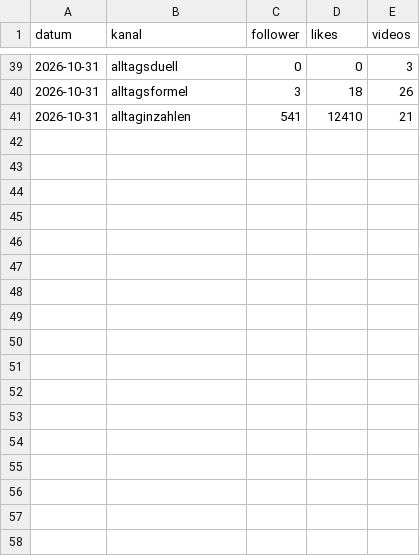
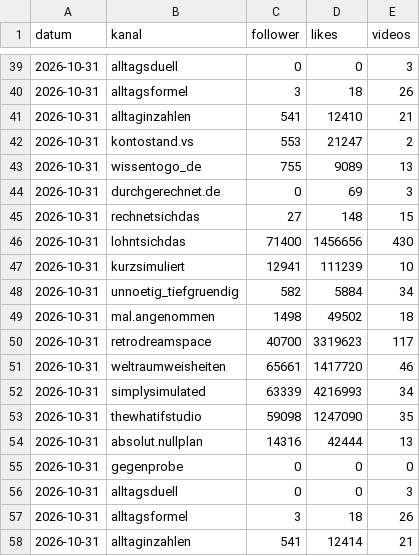
Before and after one commit to Dagjori/TikTok-Automation, a CSV file: data/monitor/verlauf.csv, drawn as a sheet; only a part is shown, gaps mark what is left out; the diff names each change by its address in the sheet, - before the commit and + after, or states it on an @@ line.

```diff
--- a/data/monitor/verlauf.csv
+++ b/data/monitor/verlauf.csv
+row 42: 2026-10-31 | kontostand.vs | 553 | 21247 | 2
+row 43: 2026-10-31 | wissentogo_de | 755 | 9089 | 13
+row 44: 2026-10-31 | durchgerechnet.de | 0 | 69 | 3
+row 45: 2026-10-31 | rechnetsichdas | 27 | 148 | 15
+row 46: 2026-10-31 | lohntsichdas | 71400 | 1456656 | 430
+row 47: 2026-10-31 | kurzsimuliert | 12941 | 111239 | 10
+row 48: 2026-10-31 | unnoetig_tiefgruendig | 582 | 5884 | 34
+row 49: 2026-10-31 | mal.angenommen | 1498 | 49502 | 18
+row 50: 2026-10-31 | retrodreamspace | 40700 | 3319623 | 117
+row 51: 2026-10-31 | weltraumweisheiten | 65661 | 1417720 | 46
+row 52: 2026-10-31 | simplysimulated | 63339 | 4216993 | 34
+row 53: 2026-10-31 | thewhatifstudio | 59098 | 1247090 | 35
+row 54: 2026-10-31 | absolut.nullplan | 14316 | 42444 | 13
+row 55: 2026-10-31 | gegenprobe | 0 | 0 | 0
+row 56: 2026-10-31 | alltagsduell | 0 | 0 | 3
+row 57: 2026-10-31 | alltagsformel | 3 | 18 | 26
+row 58: 2026-10-31 | alltaginzahlen | 541 | 12414 | 21
```
